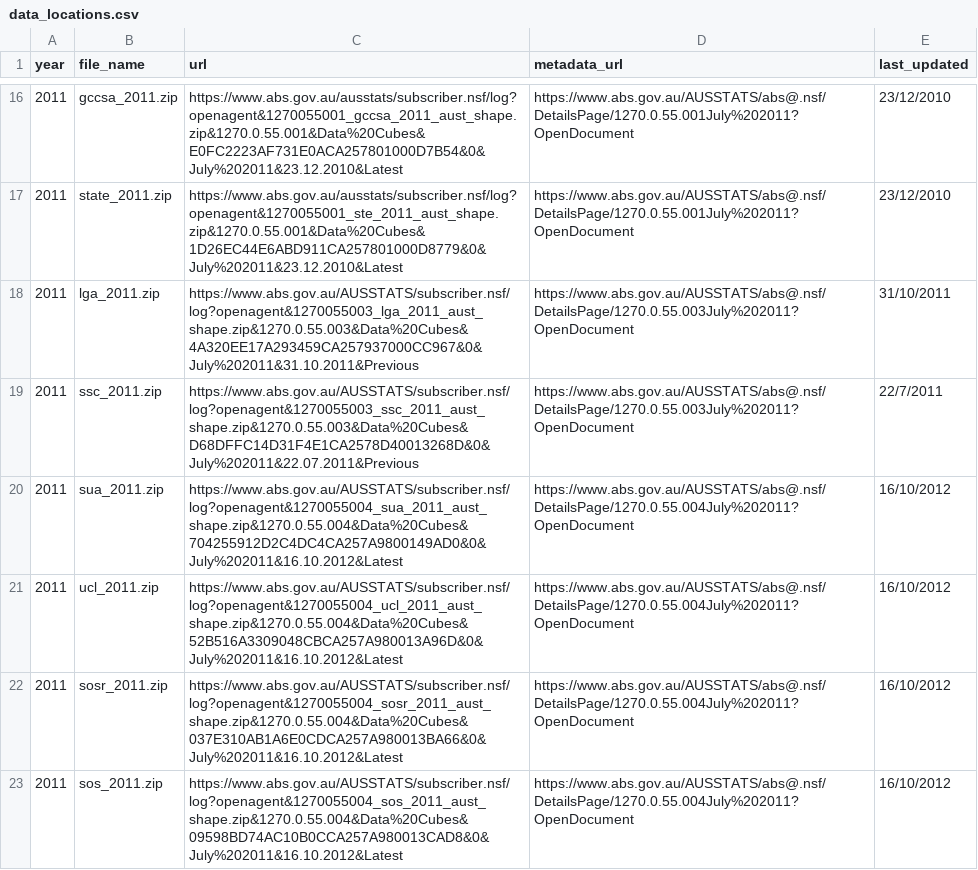
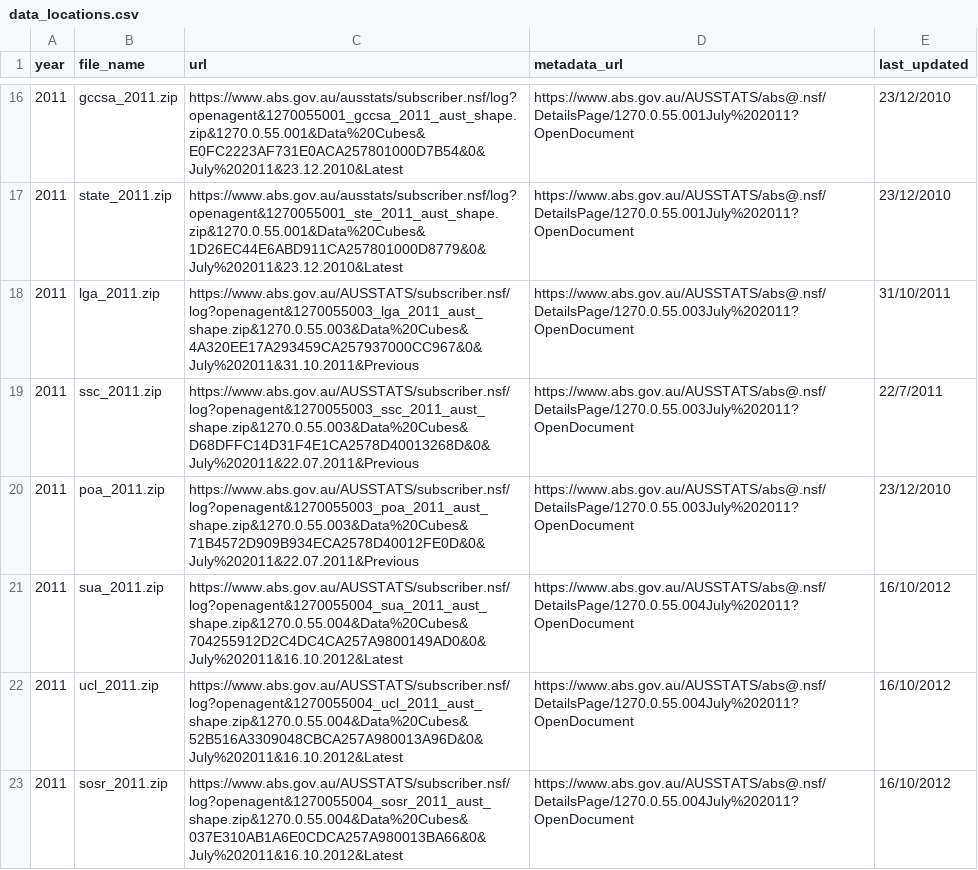
Before and after one commit to alanboth/abs_boundaries, a CSV file: data_locations.csv, drawn as a sheet; only a part is shown, gaps mark what is left out; the shorter side is filled out with more unchanged rows; the diff names each change by its address in the sheet, - before the commit and + after, or states it on an @@ line.

```diff
--- a/data_locations.csv
+++ b/data_locations.csv
+row 20: 2011 | poa_2011.zip | https://www.abs.gov.au/AUSSTATS/subscriber.nsf/log?openagent&1270055003_poa_2011_aust_shape.zip&1270.0.55.003&Data%20Cubes&71B4572D909B934ECA2578D40012FE0D&0&July%202011&22.07.2011&Previous | https://www.abs.gov.au/AUSSTATS/abs@.nsf/DetailsPage/1270.0.55.003July%202011?OpenDocument | 23/12/2010
```
Also changed, not shown: 4 other files.
